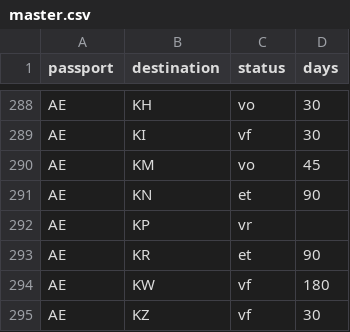
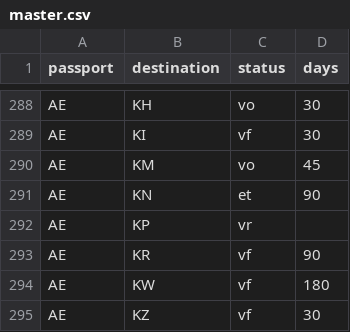
Before and after one commit to savvydarknight/r-passe, a CSV file: data/master.csv, drawn as a sheet; only a part is shown, gaps mark what is left out.

Commit message:
edit: update AE→KR vf

```diff
--- a/data/master.csv
+++ b/data/master.csv
@@ -292,3 +292,3 @@ AE,KN,et,90
 AE,KP,vr,
-AE,KR,et,90
+AE,KR,vf,90
 AE,KW,vf,180
```
